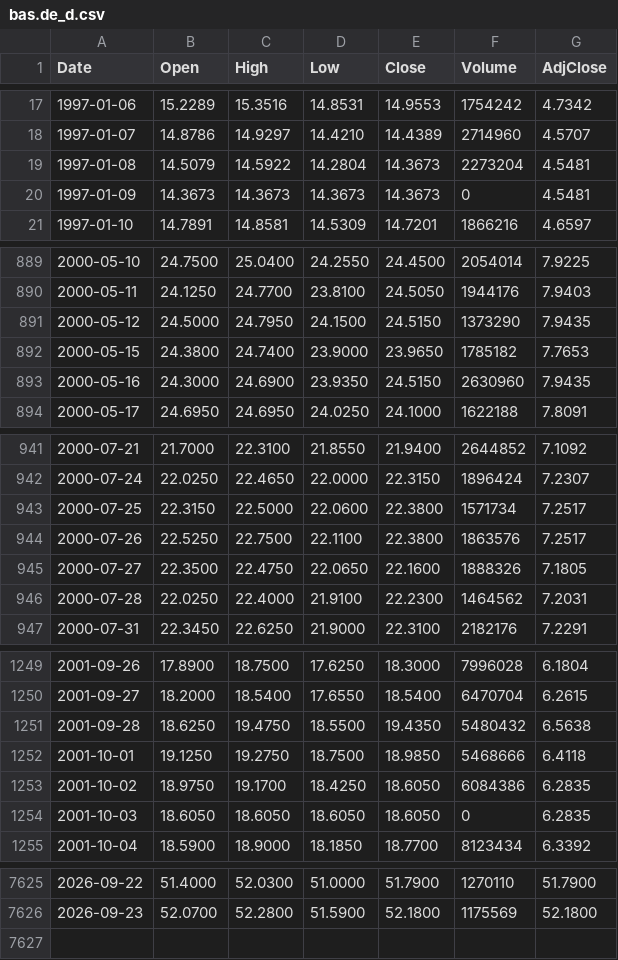
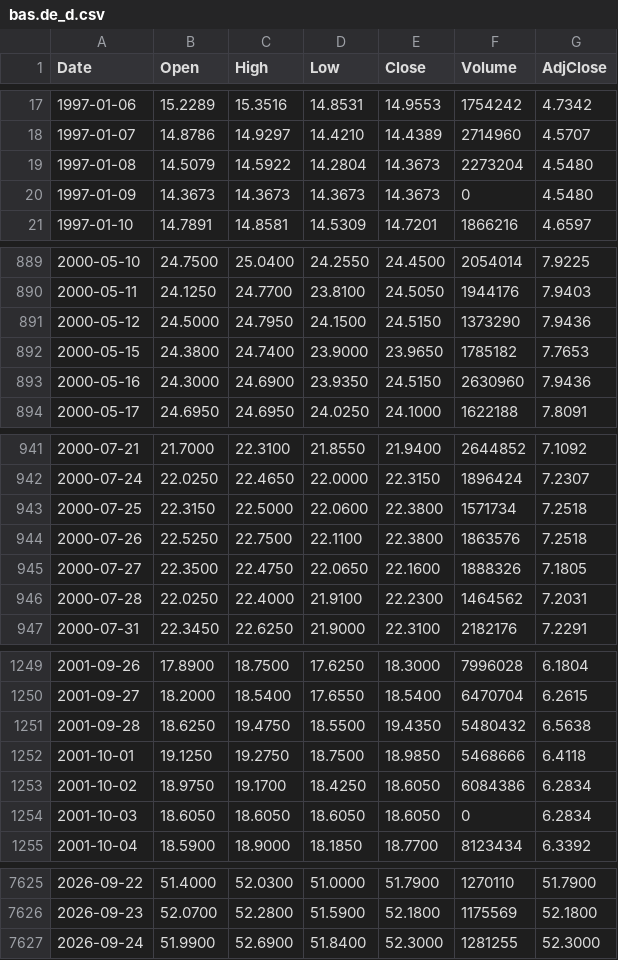
Before and after one commit to freeggit/pruefstand-daten, a CSV file: data/kurse/bas.de_d.csv, drawn as a sheet; only a part is shown, gaps mark what is left out; the diff covers the shown part only.

```diff
--- a/data/kurse/bas.de_d.csv
+++ b/data/kurse/bas.de_d.csv
@@ -18,4 +18,4 @@ Date,Open,High,Low,Close,Volume,AdjClose
 1997-01-07,14.8786,14.9297,14.4210,14.4389,2714960,4.5707
-1997-01-08,14.5079,14.5922,14.2804,14.3673,2273204,4.5481
-1997-01-09,14.3673,14.3673,14.3673,14.3673,0,4.5481
+1997-01-08,14.5079,14.5922,14.2804,14.3673,2273204,4.5480
+1997-01-09,14.3673,14.3673,14.3673,14.3673,0,4.5480
 1997-01-10,14.7891,14.8581,14.5309,14.7201,1866216,4.6597
@@ -890,5 +890,5 @@ Date,Open,High,Low,Close,Volume,AdjClose
 2000-05-11,24.1250,24.7700,23.8100,24.5050,1944176,7.9403
-2000-05-12,24.5000,24.7950,24.1500,24.5150,1373290,7.9435
+2000-05-12,24.5000,24.7950,24.1500,24.5150,1373290,7.9436
 2000-05-15,24.3800,24.7400,23.9000,23.9650,1785182,7.7653
-2000-05-16,24.3000,24.6900,23.9350,24.5150,2630960,7.9435
+2000-05-16,24.3000,24.6900,23.9350,24.5150,2630960,7.9436
 2000-05-17,24.6950,24.6950,24.0250,24.1000,1622188,7.8091
@@ -942,4 +942,4 @@ Date,Open,High,Low,Close,Volume,AdjClose
 2000-07-24,22.0250,22.4650,22.0000,22.3150,1896424,7.2307
-2000-07-25,22.3150,22.5000,22.0600,22.3800,1571734,7.2517
-2000-07-26,22.5250,22.7500,22.1100,22.3800,1863576,7.2517
+2000-07-25,22.3150,22.5000,22.0600,22.3800,1571734,7.2518
+2000-07-26,22.5250,22.7500,22.1100,22.3800,1863576,7.2518
 2000-07-27,22.3500,22.4750,22.0650,22.1600,1888326,7.1805
@@ -1252,4 +1252,4 @@ Date,Open,High,Low,Close,Volume,AdjClose
 2001-10-01,19.1250,19.2750,18.7500,18.9850,5468666,6.4118
-2001-10-02,18.9750,19.1700,18.4250,18.6050,6084386,6.2835
-2001-10-03,18.6050,18.6050,18.6050,18.6050,0,6.2835
+2001-10-02,18.9750,19.1700,18.4250,18.6050,6084386,6.2834
+2001-10-03,18.6050,18.6050,18.6050,18.6050,0,6.2834
 2001-10-04,18.5900,18.9000,18.1850,18.7700,8123434,6.3392
@@ -7626 +7626,2 @@ Date,Open,High,Low,Close,Volume,AdjClose
 2026-09-23,52.0700,52.2800,51.5900,52.1800,1175569,52.1800
+2026-09-24,51.9900,52.6900,51.8400,52.3000,1281255,52.3000
```
Also changed, not shown: 149 edited cells elsewhere in this file, data/kurse/acwi_d.csv, data/kurse/dba_d.csv, 38 other files.
